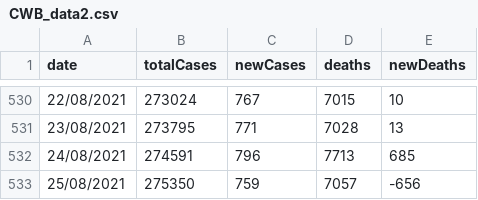
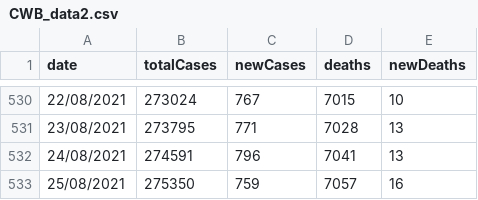
Before and after one commit to Bmottan/COVID_data_comp, a CSV file: Import Data/CWB_data2.csv, drawn as a sheet; only a part is shown, gaps mark what is left out.

```diff
--- a/Import Data/CWB_data2.csv
+++ b/Import Data/CWB_data2.csv
@@ -531,3 +531,3 @@ date,totalCases,newCases,deaths,newDeaths
 23/08/2021,273795,771,7028,13
-24/08/2021,274591,796,7713,685
-25/08/2021,275350,759,7057,-656
+24/08/2021,274591,796,7041,13
+25/08/2021,275350,759,7057,16
```
Also changed, not shown: 1 other file.
